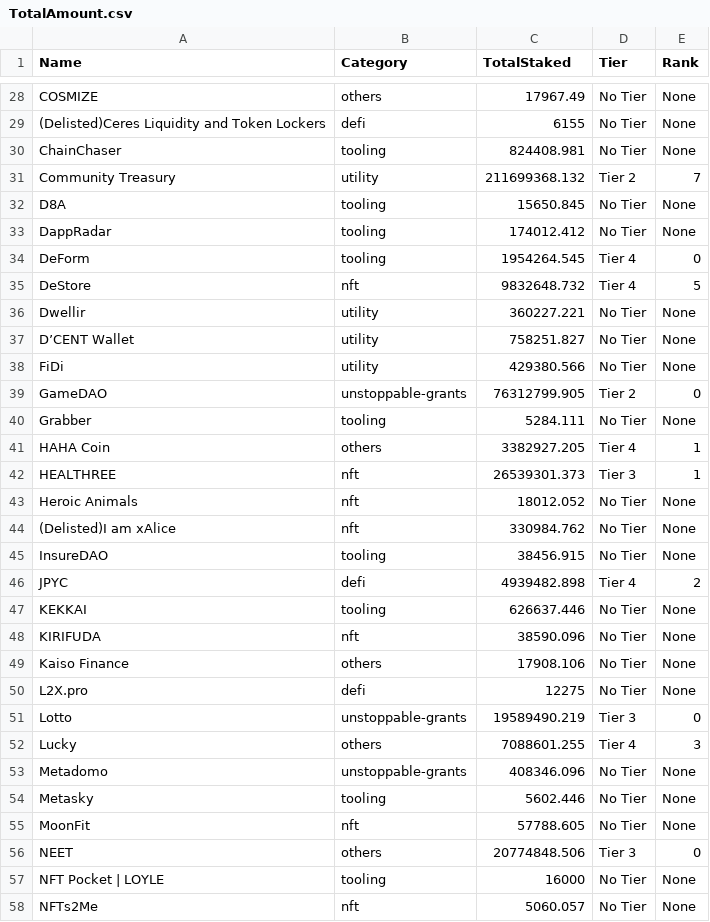
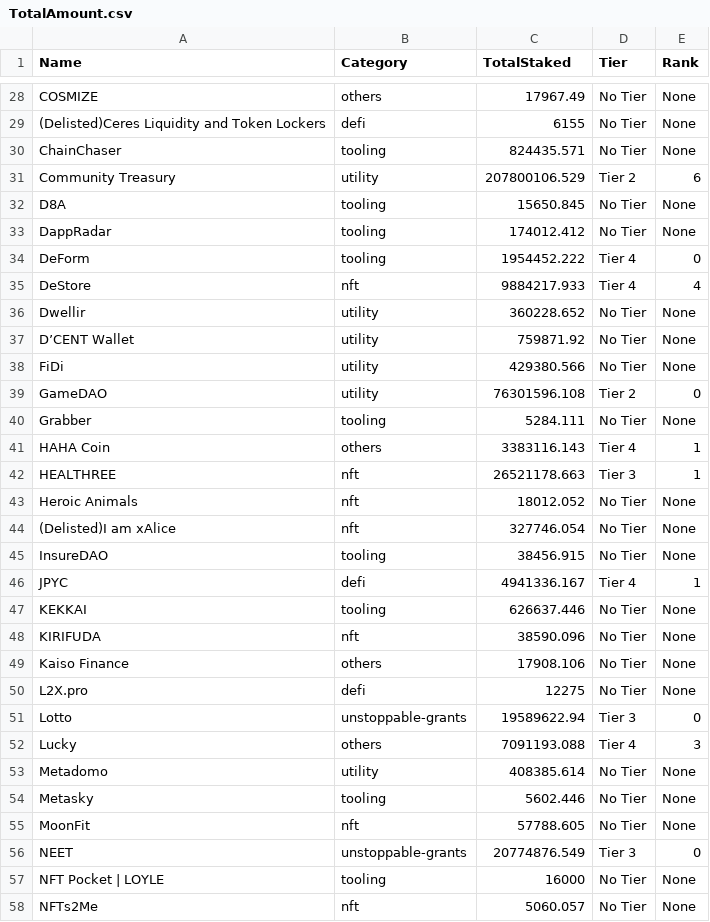
Before and after one commit to tksarah/bc, a CSV file: docs/rank/TotalAmount.csv, drawn as a sheet; only a part is shown, gaps mark what is left out; the diff covers the shown part only.

```diff
--- a/docs/rank/TotalAmount.csv
+++ b/docs/rank/TotalAmount.csv
@@ -29,19 +29,19 @@ COSMIZE,others,17967.49,No Tier,None
 (Delisted)Ceres Liquidity and Token Lockers,defi,6155,No Tier,None
-ChainChaser,tooling,824408.981,No Tier,None
-Community Treasury,utility,211699368.132,Tier 2,7
+ChainChaser,tooling,824435.571,No Tier,None
+Community Treasury,utility,207800106.529,Tier 2,6
 D8A,tooling,15650.845,No Tier,None
 DappRadar,tooling,174012.412,No Tier,None
-DeForm,tooling,1954264.545,Tier 4,0
-DeStore,nft,9832648.732,Tier 4,5
-Dwellir,utility,360227.221,No Tier,None
-D’CENT Wallet,utility,758251.827,No Tier,None
+DeForm,tooling,1954452.222,Tier 4,0
+DeStore,nft,9884217.933,Tier 4,4
+Dwellir,utility,360228.652,No Tier,None
+D’CENT Wallet,utility,759871.92,No Tier,None
 FiDi,utility,429380.566,No Tier,None
-GameDAO,unstoppable-grants,76312799.905,Tier 2,0
+GameDAO,utility,76301596.108,Tier 2,0
 Grabber,tooling,5284.111,No Tier,None
-HAHA Coin,others,3382927.205,Tier 4,1
-HEALTHREE,nft,26539301.373,Tier 3,1
+HAHA Coin,others,3383116.143,Tier 4,1
+HEALTHREE,nft,26521178.663,Tier 3,1
 Heroic Animals,nft,18012.052,No Tier,None
-(Delisted)I am xAlice,nft,330984.762,No Tier,None
+(Delisted)I am xAlice,nft,327746.054,No Tier,None
 InsureDAO,tooling,38456.915,No Tier,None
-JPYC,defi,4939482.898,Tier 4,2
+JPYC,defi,4941336.167,Tier 4,1
 KEKKAI,tooling,626637.446,No Tier,None
@@ -50,8 +50,8 @@ Kaiso Finance,others,17908.106,No Tier,None
 L2X.pro,defi,12275,No Tier,None
-Lotto,unstoppable-grants,19589490.219,Tier 3,0
-Lucky,others,7088601.255,Tier 4,3
-Metadomo,unstoppable-grants,408346.096,No Tier,None
+Lotto,unstoppable-grants,19589622.94,Tier 3,0
+Lucky,others,7091193.088,Tier 4,3
+Metadomo,utility,408385.614,No Tier,None
 Metasky,tooling,5602.446,No Tier,None
 MoonFit,nft,57788.605,No Tier,None
-NEET,others,20774848.506,Tier 3,0
+NEET,unstoppable-grants,20774876.549,Tier 3,0
 NFT Pocket | LOYLE,tooling,16000,No Tier,None
```
Also changed, not shown: 39 edited cells elsewhere in this file, 4 other files.
